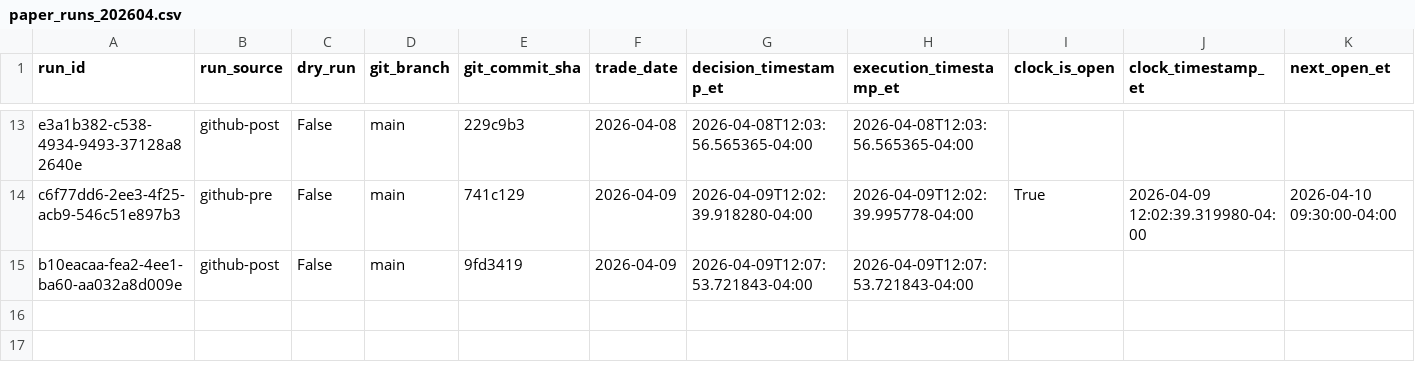
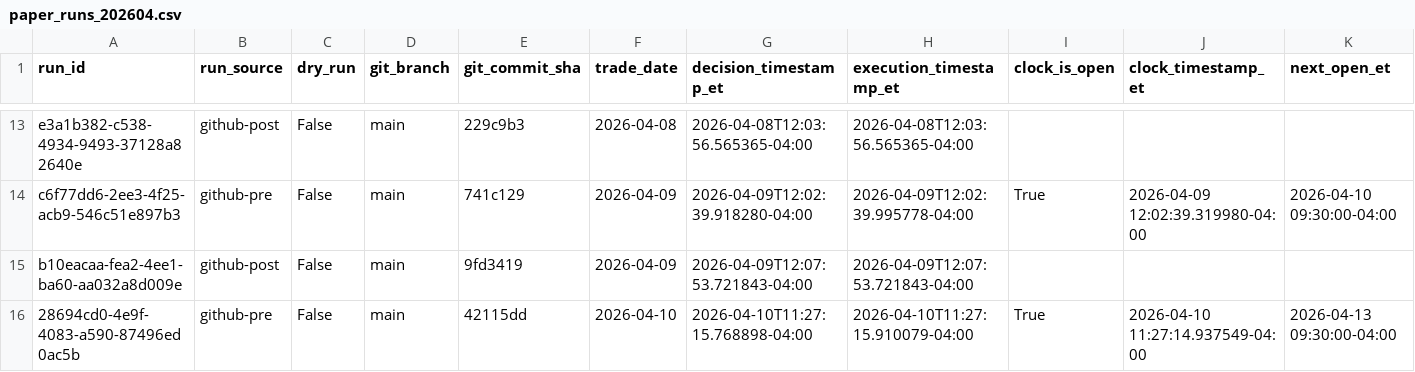
Before and after one commit to precisionhireconsultants/trading-vol-target-annual-0.40, a CSV file: logs/paper/runs/paper_runs_202604.csv, drawn as a sheet; only a part is shown, gaps mark what is left out; rows hold the shown columns only; the diff names each change by its address in the sheet, - before the commit and + after, or states it on an @@ line.

```diff
--- a/logs/paper/runs/paper_runs_202604.csv
+++ b/logs/paper/runs/paper_runs_202604.csv
+row 16: 28694cd0-4e9f-4083-a590-87496ed0ac5b | github-pre | False | main | 42115dd | 2026-04-10 | 2026-04-10T11:27:15.768898-04:00 | 2026-04-10T11:27:15.910079-04:00 | True | 2026-04-10 11:27:14.937549-04:00 | 2026-04-13 09:30:00-04:00
```
Also changed, not shown: logs/paper/orders/paper_orders_202604.csv.
